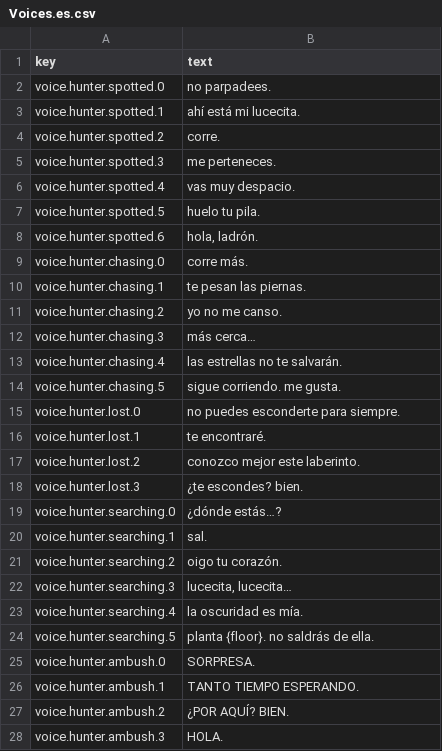
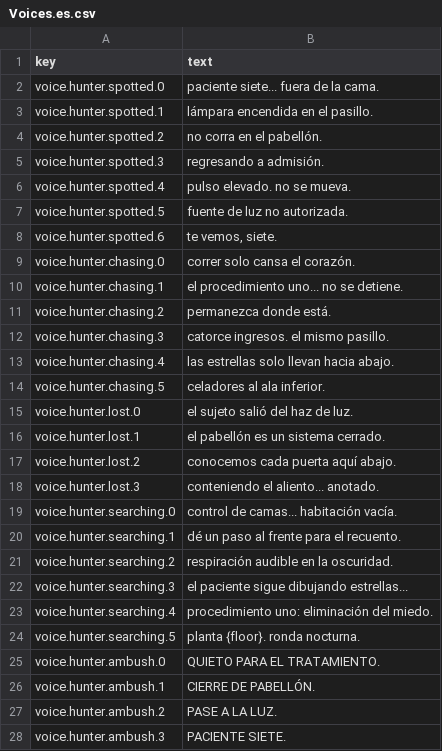
Before and after one commit to adrigfh1988/keep_it_lit, a CSV file: Assets/Localization/Source/Voices.es.csv, drawn as a sheet; only a part is shown; the diff covers the shown part only.

```diff
--- a/Assets/Localization/Source/Voices.es.csv
+++ b/Assets/Localization/Source/Voices.es.csv
@@ -1,28 +1,28 @@
 key,text
-voice.hunter.spotted.0,no parpadees.
-voice.hunter.spotted.1,ahí está mi lucecita.
-voice.hunter.spotted.2,corre.
-voice.hunter.spotted.3,me perteneces.
-voice.hunter.spotted.4,vas muy despacio.
-voice.hunter.spotted.5,huelo tu pila.
-voice.hunter.spotted.6,"hola, ladrón."
-voice.hunter.chasing.0,corre más.
-voice.hunter.chasing.1,te pesan las piernas.
-voice.hunter.chasing.2,yo no me canso.
-voice.hunter.chasing.3,más cerca…
-voice.hunter.chasing.4,las estrellas no te salvarán.
-voice.hunter.chasing.5,sigue corriendo. me gusta.
-voice.hunter.lost.0,no puedes esconderte para siempre.
-voice.hunter.lost.1,te encontraré.
-voice.hunter.lost.2,conozco mejor este laberinto.
-voice.hunter.lost.3,¿te escondes? bien.
-voice.hunter.searching.0,¿dónde estás…?
-voice.hunter.searching.1,sal.
-voice.hunter.searching.2,oigo tu corazón.
-voice.hunter.searching.3,"lucecita, lucecita…"
-voice.hunter.searching.4,la oscuridad es mía.
-voice.hunter.searching.5,planta {floor}. no saldrás de ella.
-voice.hunter.ambush.0,SORPRESA.
-voice.hunter.ambush.1,TANTO TIEMPO ESPERANDO.
-voice.hunter.ambush.2,¿POR AQUÍ? BIEN.
-voice.hunter.ambush.3,HOLA.
+voice.hunter.spotted.0,paciente siete... fuera de la cama.
+voice.hunter.spotted.1,lámpara encendida en el pasillo.
+voice.hunter.spotted.2,no corra en el pabellón.
+voice.hunter.spotted.3,regresando a admisión.
+voice.hunter.spotted.4,pulso elevado. no se mueva.
+voice.hunter.spotted.5,fuente de luz no autorizada.
+voice.hunter.spotted.6,"te vemos, siete."
+voice.hunter.chasing.0,correr solo cansa el corazón.
+voice.hunter.chasing.1,el procedimiento uno... no se detiene.
+voice.hunter.chasing.2,permanezca donde está.
+voice.hunter.chasing.3,catorce ingresos. el mismo pasillo.
+voice.hunter.chasing.4,las estrellas solo llevan hacia abajo.
+voice.hunter.chasing.5,celadores al ala inferior.
+voice.hunter.lost.0,el sujeto salió del haz de luz.
+voice.hunter.lost.1,el pabellón es un sistema cerrado.
+voice.hunter.lost.2,conocemos cada puerta aquí abajo.
+voice.hunter.lost.3,conteniendo el aliento... anotado.
+voice.hunter.searching.0,control de camas... habitación vacía.
+voice.hunter.searching.1,dé un paso al frente para el recuento.
+voice.hunter.searching.2,respiración audible en la oscuridad.
+voice.hunter.searching.3,el paciente sigue dibujando estrellas...
+voice.hunter.searching.4,"procedimiento uno: eliminación del miedo."
+voice.hunter.searching.5,planta {floor}. ronda nocturna.
+voice.hunter.ambush.0,QUIETO PARA EL TRATAMIENTO.
+voice.hunter.ambush.1,CIERRE DE PABELLÓN.
+voice.hunter.ambush.2,PASE A LA LUZ.
+voice.hunter.ambush.3,PACIENTE SIETE.
```
Also changed, not shown: 12 edited cells elsewhere in this file, Assets/Localization/Source/Hub.csv, Assets/Localization/Source/Hub.de.csv, 43 other files.
